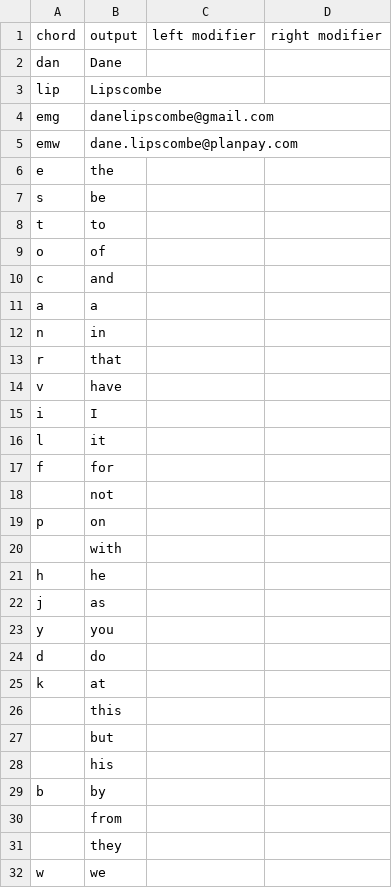
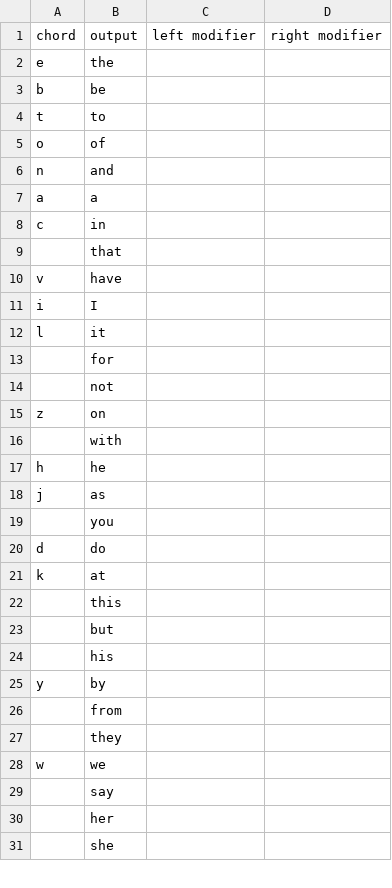
Before and after one commit to dlip/nixconfig, a TSV file: briefs/briefs-canary.tsv, drawn as a sheet; only a part is shown; the shorter side is filled out with more unchanged rows; the diff covers the shown part only.

Commit message:
Update briefs

```diff
--- a/briefs/briefs-canary.tsv
+++ b/briefs/briefs-canary.tsv
@@ -1,14 +1,10 @@
 chord	output	left modifier	right modifier
-dan	Dane		
-lip	Lipscombe		
-emg	danelipscombe@gmail.com
-emw	dane.lipscombe@planpay.com
 e	the
-s	be
+b	be
 t	to
 o	of
-c	and
+n	and
 a	a
-n	in
-r	that
+c	in
+	that
 v	have
@@ -16,5 +12,5 @@ i	I
 l	it
-f	for
+	for
 	not
-p	on
+z	on
 	with
@@ -22,3 +18,3 @@ h	he
 j	as
-y	you
+	you
 d	do
@@ -28,3 +24,3 @@ k	at
 	his
-b	by
+y	by
 	from
```
Also changed, not shown: 7 edited cells elsewhere in this file, 1 other file.
